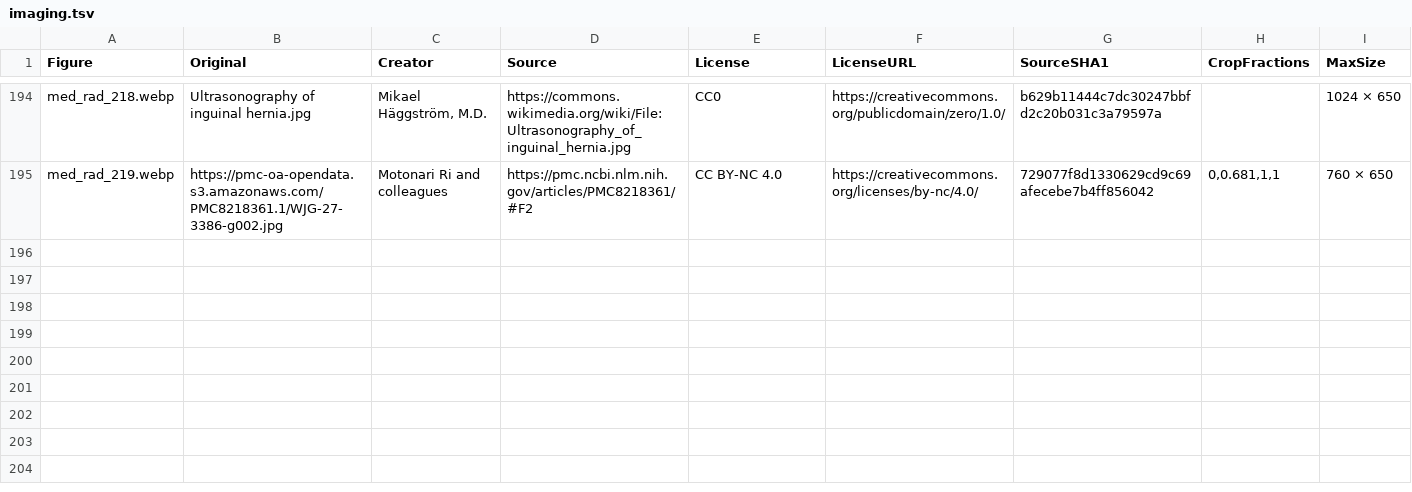
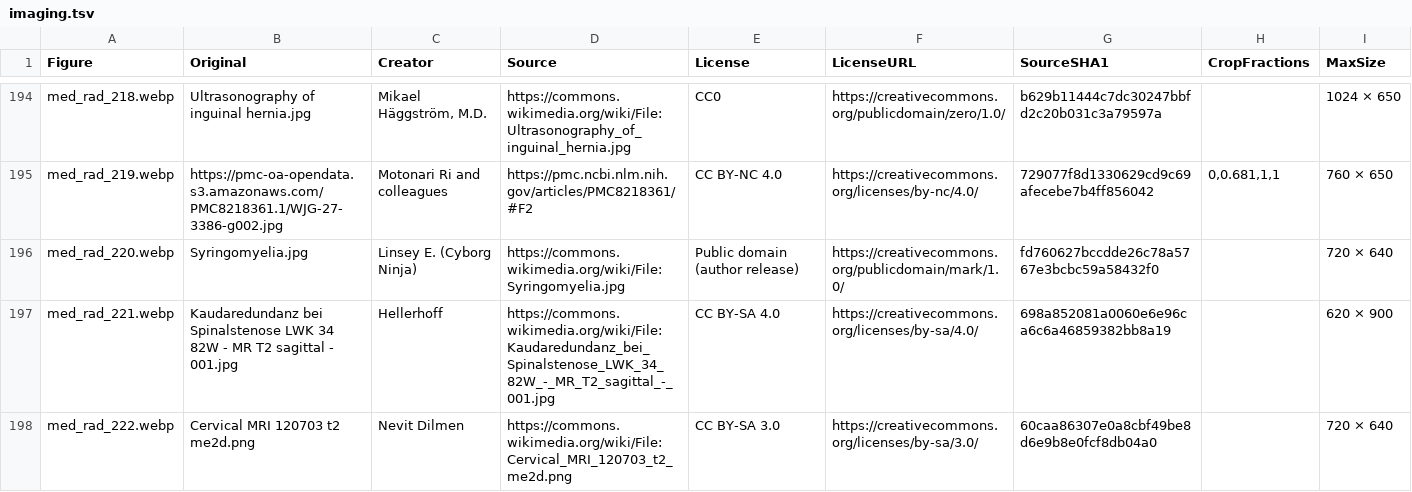
Before and after one commit to bionicles/anki, a TSV file: decks/mcat-usmle/imaging.tsv, drawn as a sheet; only a part is shown, gaps mark what is left out; the diff covers the shown part only.

```diff
--- a/decks/mcat-usmle/imaging.tsv
+++ b/decks/mcat-usmle/imaging.tsv
@@ -195 +195,4 @@ med_rad_218.webp	Ultrasonography of inguinal hernia.jpg	Mikael Häggström, M.D.
 med_rad_219.webp	https://pmc-oa-opendata.s3.amazonaws.com/PMC8218361.1/WJG-27-3386-g002.jpg	Motonari Ri and colleagues	https://pmc.ncbi.nlm.nih.gov/articles/PMC8218361/#F2	CC BY-NC 4.0	https://creativecommons.org/licenses/by-nc/4.0/	729077f8d1330629cd9c69afecebe7b4ff856042	0,0.681,1,1	760 × 650
+med_rad_220.webp	Syringomyelia.jpg	Linsey E. (Cyborg Ninja)	https://commons.wikimedia.org/wiki/File:Syringomyelia.jpg	Public domain (author release)	https://creativecommons.org/publicdomain/mark/1.0/	fd760627bccdde26c78a5767e3bcbc59a58432f0		720 × 640
+med_rad_221.webp	Kaudaredundanz bei Spinalstenose LWK 34 82W - MR T2 sagittal - 001.jpg	Hellerhoff	https://commons.wikimedia.org/wiki/File:Kaudaredundanz_bei_Spinalstenose_LWK_34_82W_-_MR_T2_sagittal_-_001.jpg	CC BY-SA 4.0	https://creativecommons.org/licenses/by-sa/4.0/	698a852081a0060e6e96ca6c6a46859382bb8a19		620 × 900
+med_rad_222.webp	Cervical MRI 120703 t2 me2d.png	Nevit Dilmen	https://commons.wikimedia.org/wiki/File:Cervical_MRI_120703_t2_me2d.png	CC BY-SA 3.0	https://creativecommons.org/licenses/by-sa/3.0/	60caa86307e0a8cbf49be8d6e9b8e0fcf8db04a0		720 × 640
```
Also changed, not shown: 2 added rows and 3 edited cells elsewhere in this file, decks/mcat-usmle/step-families.tsv, decks/mcat-usmle/step-items.tsv, 24 other files.
